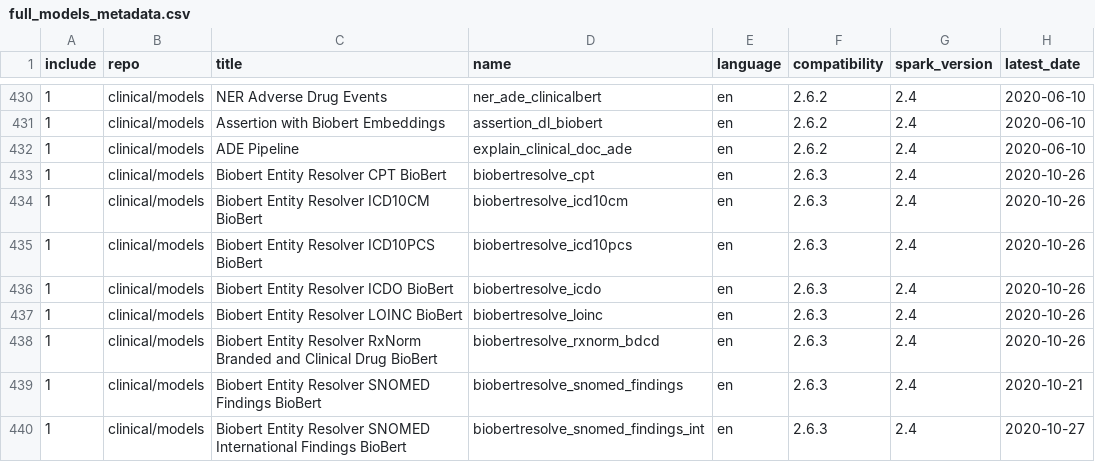
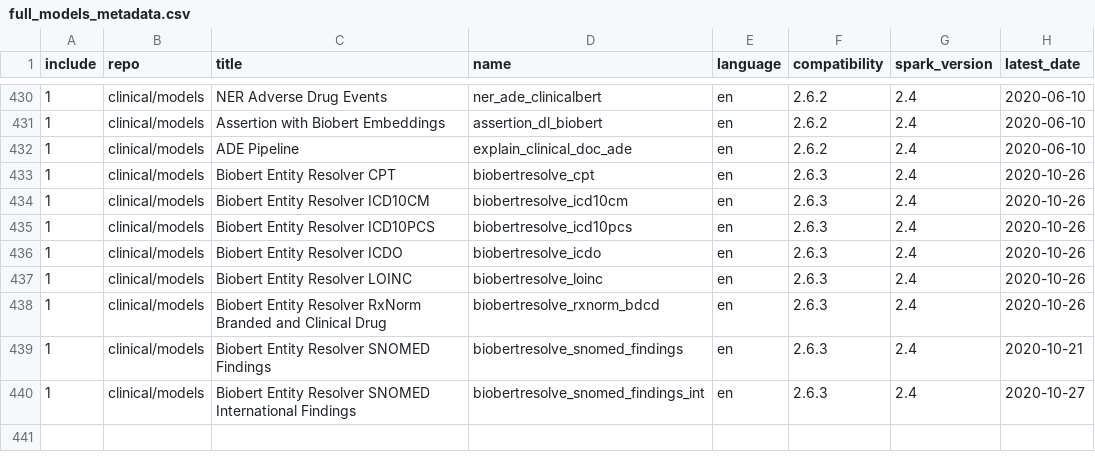
Before and after one commit to JohnSnowLabs/spark-nlp-models, a CSV file: python/docs_module/metadata/full_models_metadata.csv, drawn as a sheet; only a part is shown, gaps mark what is left out; the diff names each change by its address in the sheet, - before the commit and + after, or states it on an @@ line.

Commit message:
Remove extra Biobert from the title

```diff
--- a/python/docs_module/metadata/full_models_metadata.csv
+++ b/python/docs_module/metadata/full_models_metadata.csv
-C433 (title): Biobert Entity Resolver CPT BioBert
+C433 (title): Biobert Entity Resolver CPT
-C434 (title): Biobert Entity Resolver ICD10CM BioBert
+C434 (title): Biobert Entity Resolver ICD10CM
-C435 (title): Biobert Entity Resolver ICD10PCS BioBert
+C435 (title): Biobert Entity Resolver ICD10PCS
-C436 (title): Biobert Entity Resolver ICDO BioBert
+C436 (title): Biobert Entity Resolver ICDO
-C437 (title): Biobert Entity Resolver LOINC BioBert
+C437 (title): Biobert Entity Resolver LOINC
-C438 (title): …Clinical Drug BioBert
+C438 (title): …Clinical Drug
-C439 (title): Biobert Entity Resolver SNOMED Findings BioBert
+C439 (title): Biobert Entity Resolver SNOMED Findings
-C440 (title): …International Findings BioBert
+C440 (title): …International Findings
```
